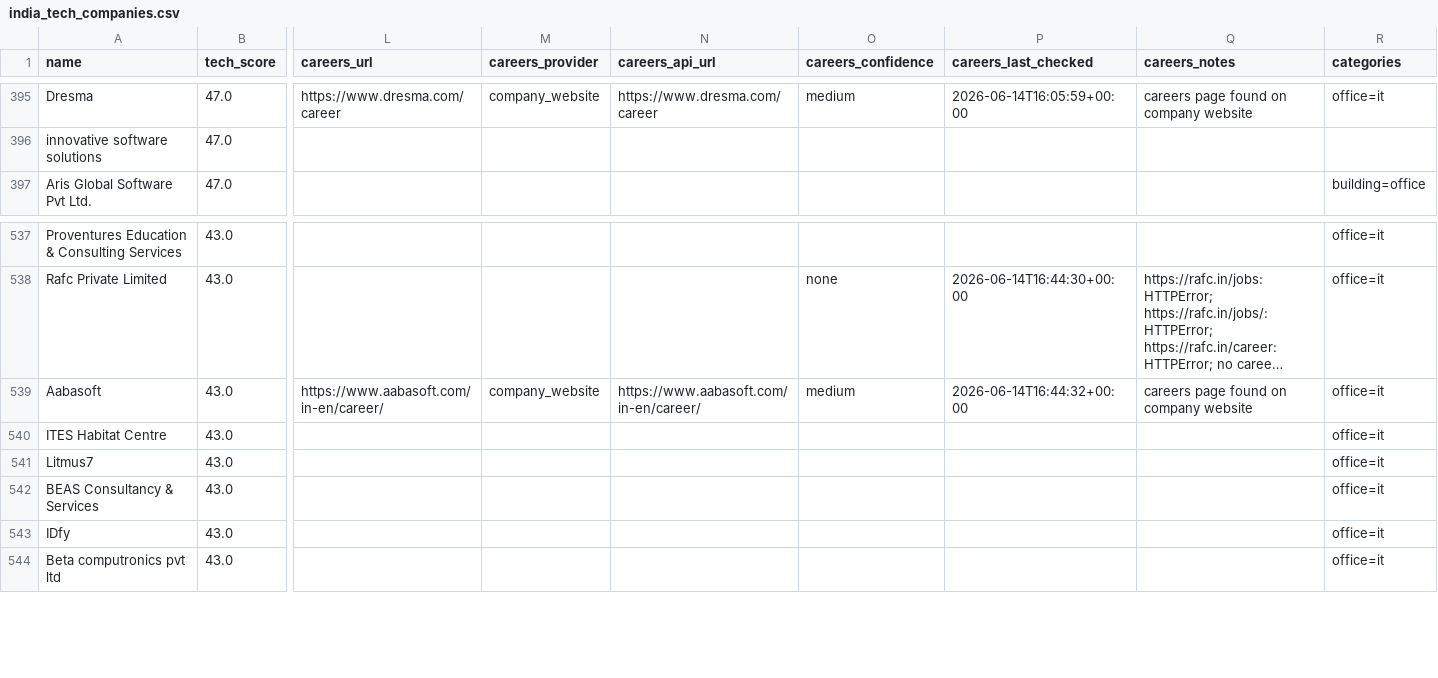
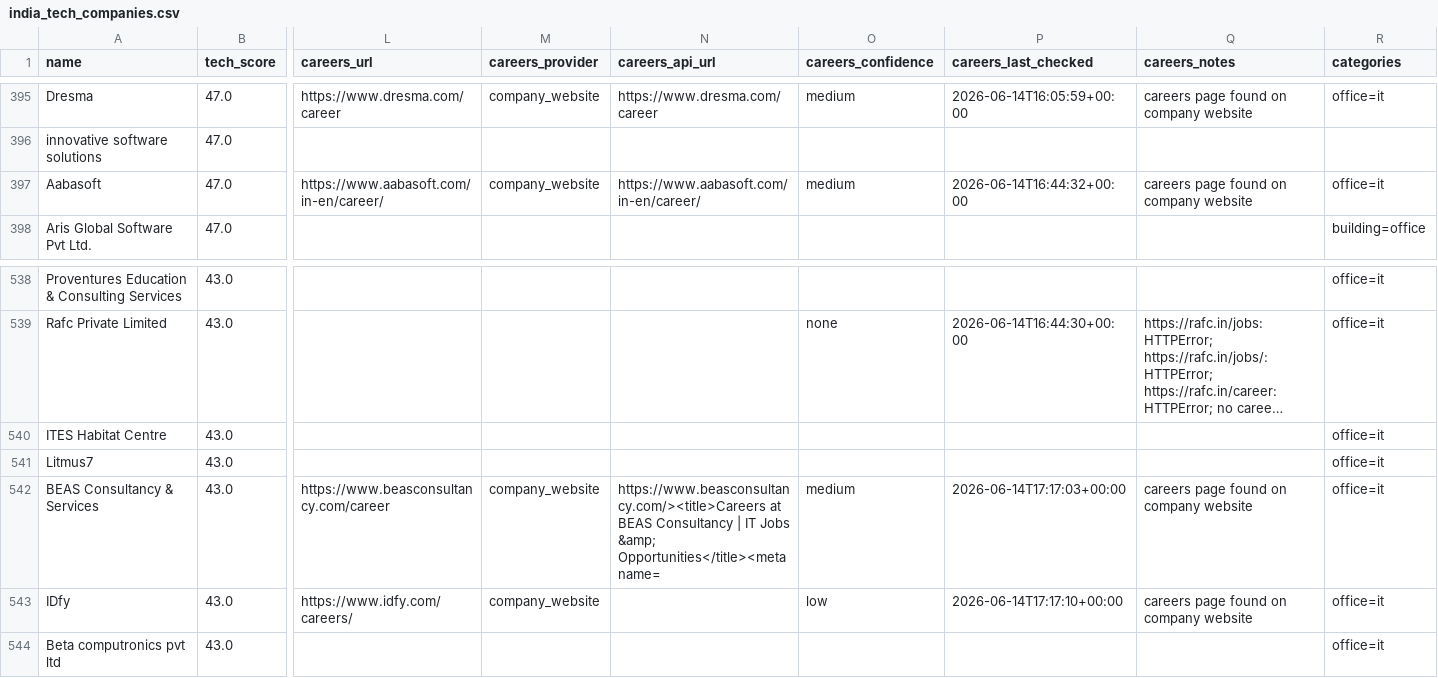
Before and after one commit to AkashKumar7902/india-tech-company-finder, a CSV file: results/india_tech_companies.csv, drawn as a sheet; only a part is shown, gaps mark what is left out; long unchanged cells end in …; removed rows and columns are numbered as before the commit, all else as after; rows hold the shown columns only; the diff names each change by its address in the sheet, - before the commit and + after, or states it on an @@ line.

```diff
--- a/results/india_tech_companies.csv
+++ b/results/india_tech_companies.csv
+row 397: Aabasoft | 47.0 | https://www.aabasoft.com/in-en/career/ | company_website | https://www.aabasoft.com/in-en/career/ | medium | 2026-06-14T16:44:32+00:00 | careers page found on company website | office=it
-row 539: Aabasoft | 43.0 | https://www.aabasoft.com/in-en/career/ | company_website | https://www.aabasoft.com/in-en/career/ | medium | 2026-06-14T16:44:32+00:00 | careers page found on company website | office=it
-L542 (careers_url): (empty)
+L542 (careers_url): https://www.beasconsultancy.com/career
-M542:M543 (careers_provider): (empty)
+M542:M543 (careers_provider): company_website
-N542 (careers_api_url): (empty)
+N542 (careers_api_url): https://www.beasconsultancy.com/><title>Careers at BEAS Consultancy | IT Jobs &amp; Opportunities</title><meta name=
-O542 (careers_confidence): (empty)
+O542 (careers_confidence): medium
-P542 (careers_last_checked): (empty)
+P542 (careers_last_checked): 2026-06-14T17:17:03+00:00
-Q542:Q543 (careers_notes): (empty)
+Q542:Q543 (careers_notes): careers page found on company website
-L543 (careers_url): (empty)
+L543 (careers_url): https://www.idfy.com/careers/
-O543 (careers_confidence): (empty)
+O543 (careers_confidence): low
-P543 (careers_last_checked): (empty)
+P543 (careers_last_checked): 2026-06-14T17:17:10+00:00
```
Also changed, not shown: 1 other file.
